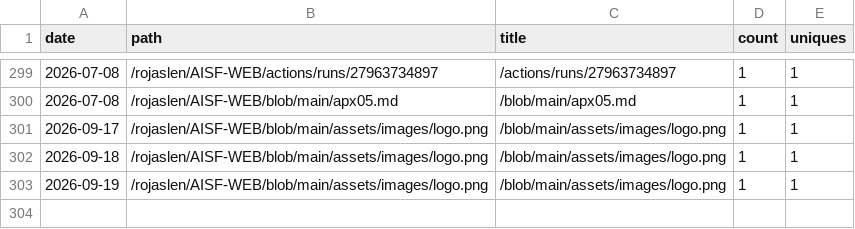
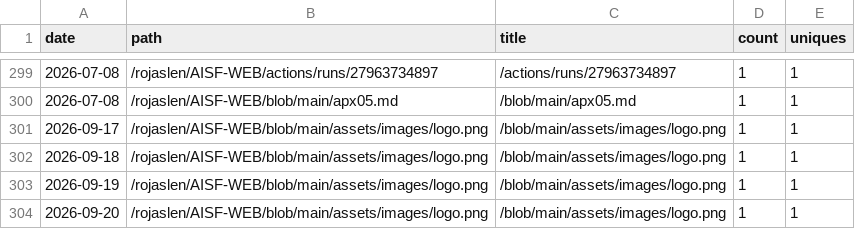
Before and after one commit to rojaslen/AISF-WEB, a CSV file: traffic/paths.csv, drawn as a sheet; only a part is shown, gaps mark what is left out; the diff names each change by its address in the sheet, - before the commit and + after, or states it on an @@ line.

```diff
--- a/traffic/paths.csv
+++ b/traffic/paths.csv
+row 304: 2026-09-20 | /rojaslen/AISF-WEB/blob/main/assets/images/logo.png | /blob/main/assets/images/logo.png | 1 | 1
```
Also changed, not shown: traffic/clones.csv, traffic/views.csv.
